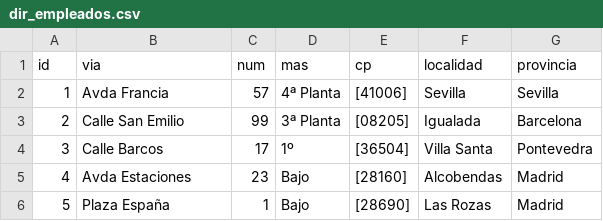
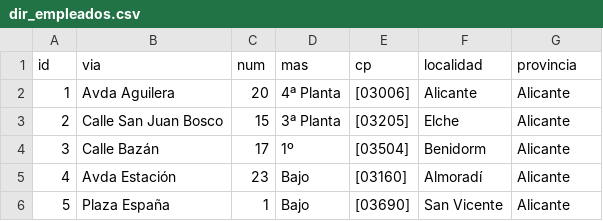
Before and after one commit to miloter/csvdbq, a CSV file: csvdbq/dir_empleados.csv, drawn as a sheet.

```diff
--- a/csvdbq/dir_empleados.csv
+++ b/csvdbq/dir_empleados.csv
@@ -1,6 +1,6 @@
 id;via;num;mas;cp;localidad;provincia
-1;Avda Francia;57;4ª Planta;[41006];Sevilla;Sevilla
-2;Calle San Emilio;99;3ª Planta;[08205];Igualada;Barcelona
-3;Calle Barcos;17;1º;[36504];Villa Santa;Pontevedra
-4;Avda Estaciones;23;Bajo;[28160];Alcobendas;Madrid
-5;Plaza España;1;Bajo;[28690];Las Rozas;Madrid
+1;Avda Aguilera;20;4ª Planta;[03006];Alicante;Alicante
+2;Calle San Juan Bosco;15;3ª Planta;[03205];Elche;Alicante
+3;Calle Bazán;17;1º;[03504];Benidorm;Alicante
+4;Avda Estación;23;Bajo;[03160];Almoradí;Alicante
+5;Plaza España;1;Bajo;[03690];San Vicente;Alicante
```
Also changed, not shown: csvdbq/command_history.csv, 15 other files.
